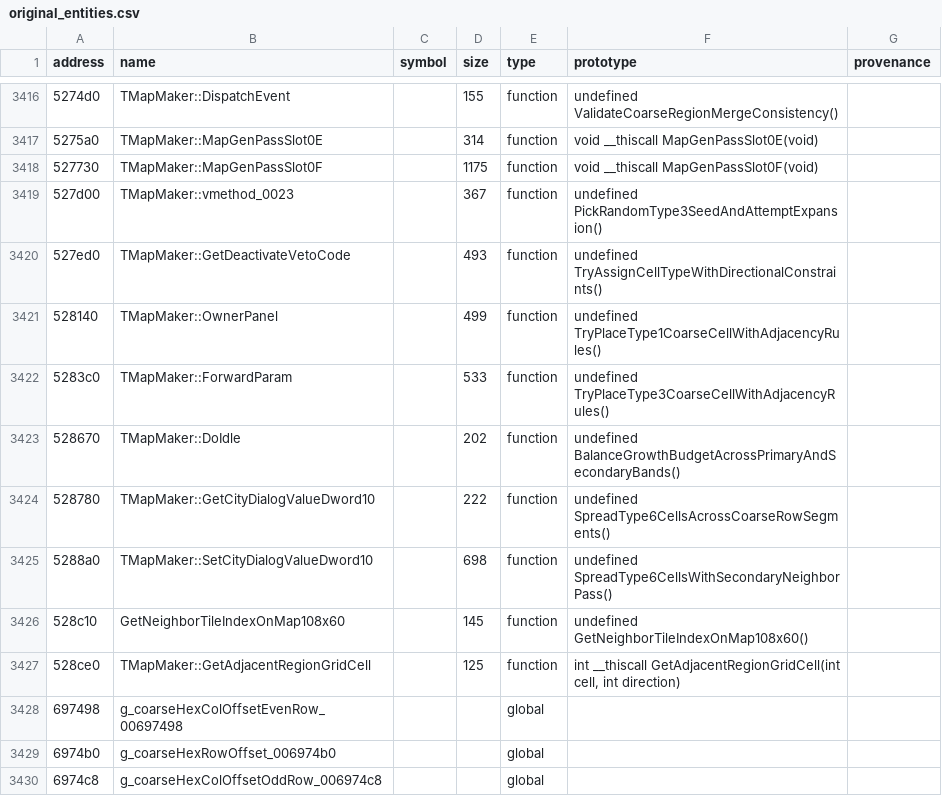
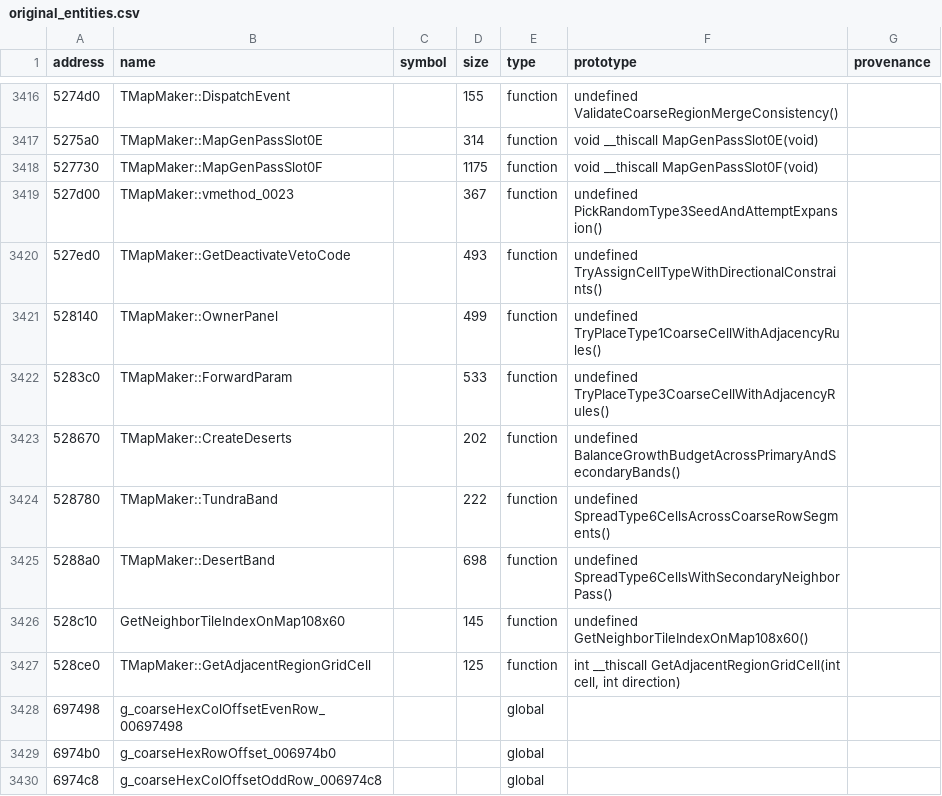
Before and after one commit to agluszak/imperialism-decomp, a CSV file: config/original_entities.csv, drawn as a sheet; only a part is shown, gaps mark what is left out.

Commit message:
Port TMapMaker climate band generation

```diff
--- a/config/original_entities.csv
+++ b/config/original_entities.csv
@@ -3422,5 +3422,5 @@ address|name|symbol|size|type|prototype|provenance
 5283c0|TMapMaker::ForwardParam||533|function|undefined TryPlaceType3CoarseCellWithAdjacencyRules()|
-528670|TMapMaker::DoIdle||202|function|undefined BalanceGrowthBudgetAcrossPrimaryAndSecondaryBands()|
-528780|TMapMaker::GetCityDialogValueDword10||222|function|undefined SpreadType6CellsAcrossCoarseRowSegments()|
-5288a0|TMapMaker::SetCityDialogValueDword10||698|function|undefined SpreadType6CellsWithSecondaryNeighborPass()|
+528670|TMapMaker::CreateDeserts||202|function|undefined BalanceGrowthBudgetAcrossPrimaryAndSecondaryBands()|
+528780|TMapMaker::TundraBand||222|function|undefined SpreadType6CellsAcrossCoarseRowSegments()|
+5288a0|TMapMaker::DesertBand||698|function|undefined SpreadType6CellsWithSecondaryNeighborPass()|
 528c10|GetNeighborTileIndexOnMap108x60||145|function|undefined GetNeighborTileIndexOnMap108x60()|
```
Also changed, not shown: 4 other files.
